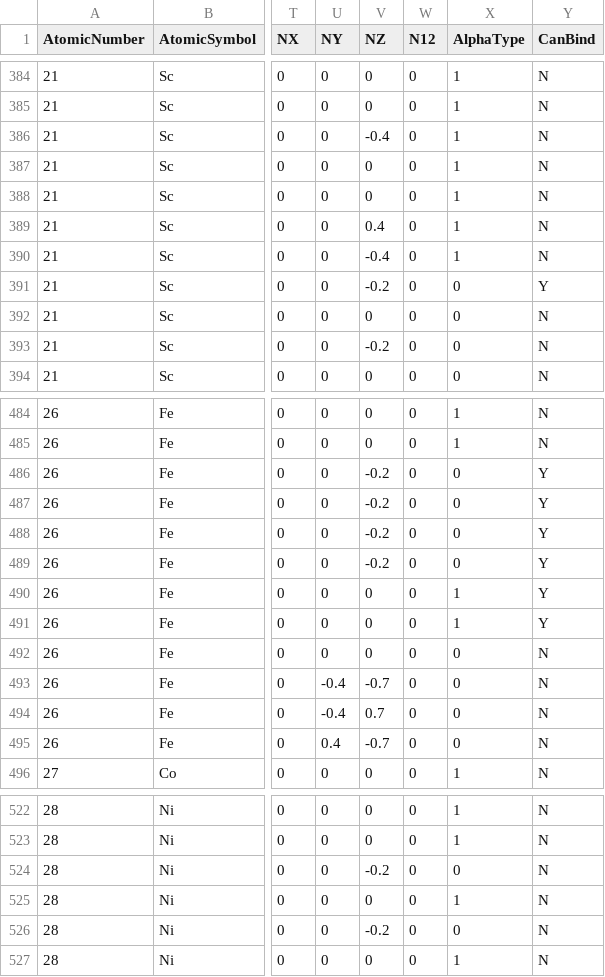
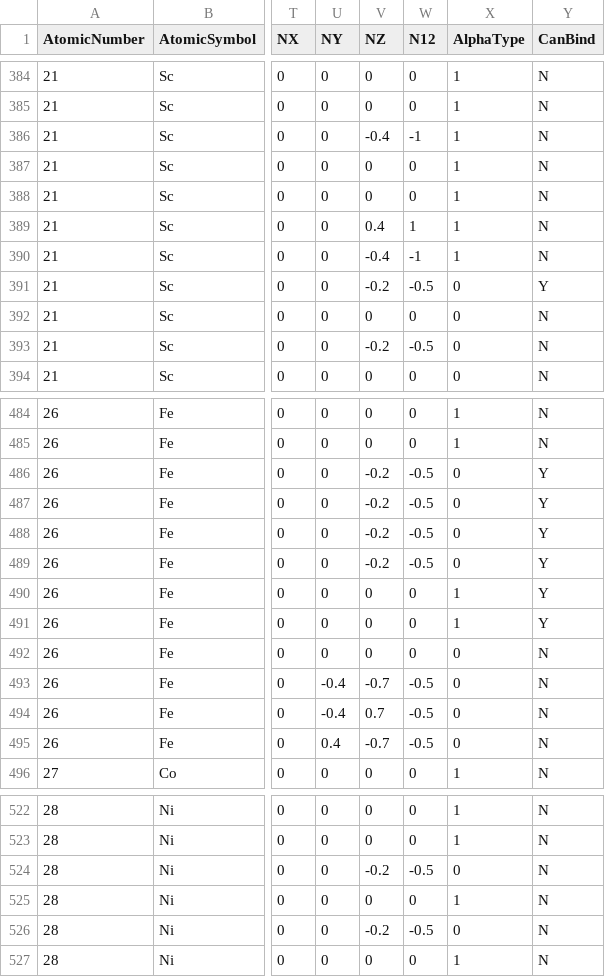
Before and after one commit to LtAirman/ChargeFieldTopics, a CSV file: data/Cr6-Elements.csv, drawn as a sheet; only a part is shown, gaps mark what is left out; the diff covers the shown part only; the diff names each change by its address in the sheet, - before the commit and + after, or states it on an @@ line.

Commit message:
Adding neutron location data tto Cr6-Elements.csv.

```diff
--- a/data/Cr6-Elements.csv
+++ b/data/Cr6-Elements.csv
-W386 (N12): 0
+W386 (N12): -1
-W389 (N12): 0
+W389 (N12): 1
-W390 (N12): 0
+W390 (N12): -1
-W391 (N12): 0
+W391 (N12): -0.5
-W393 (N12): 0
+W393 (N12): -0.5
-W486:W489 (N12): 0
+W486:W489 (N12): -0.5
-W493:W495 (N12): 0
+W493:W495 (N12): -0.5
-W524 (N12): 0
+W524 (N12): -0.5
-W526 (N12): 0
+W526 (N12): -0.5
```
Also changed, not shown: 19 edited cells elsewhere in this file.
